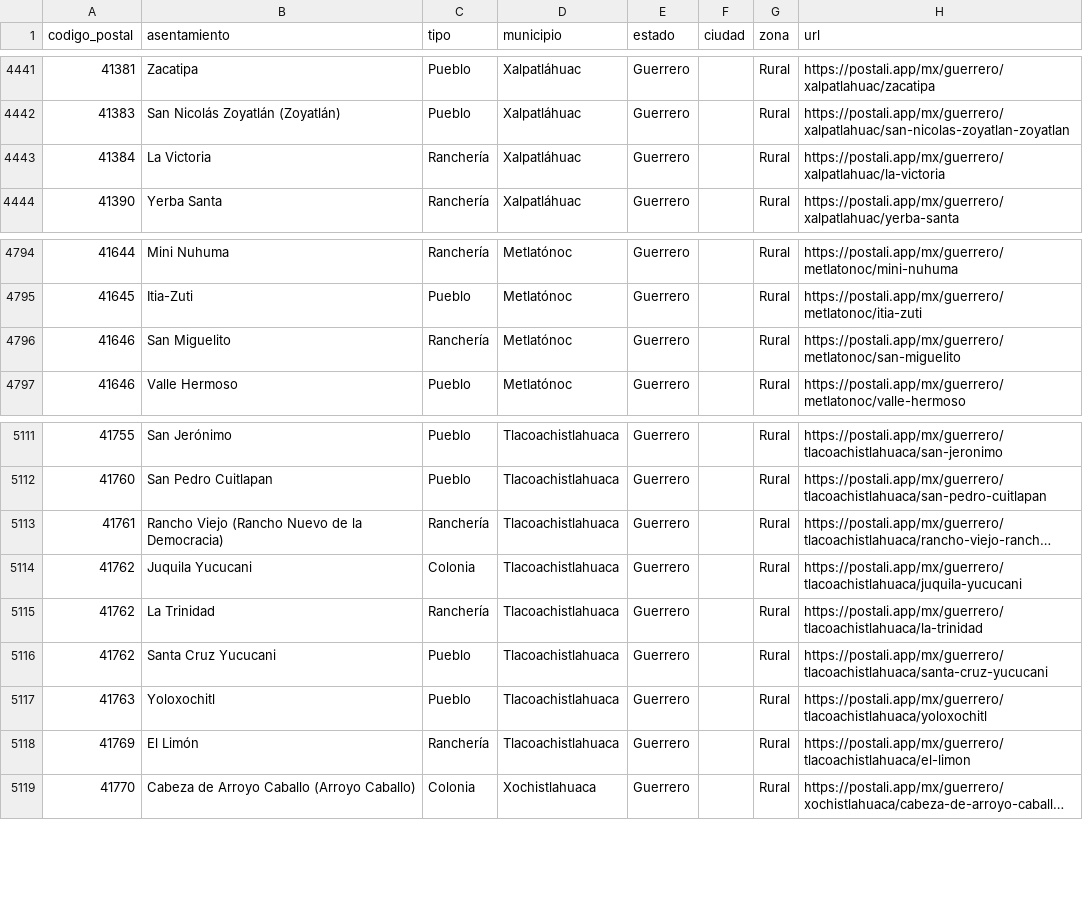
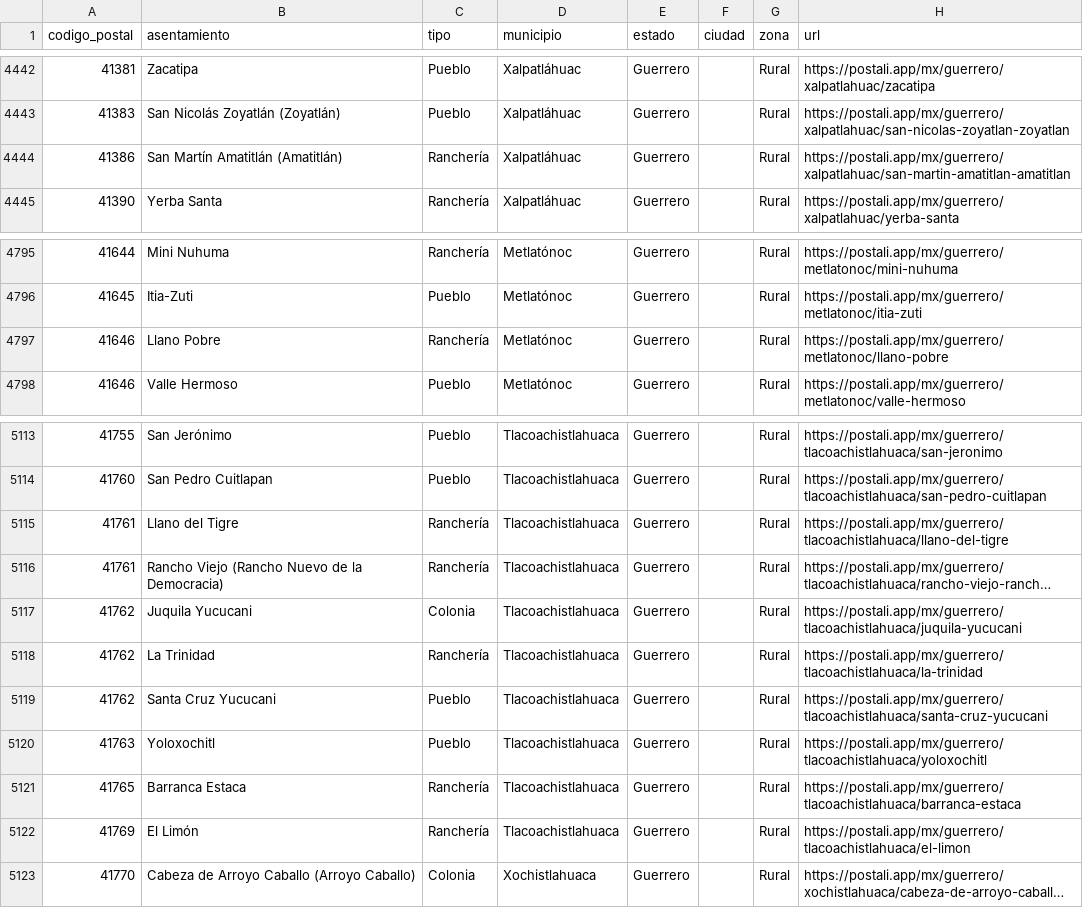
Before and after one commit to gomflo/codigos-postales-mexico, a CSV file: data/mx/por-estado/guerrero.csv, drawn as a sheet; only a part is shown, gaps mark what is left out; long unchanged cells end in …; addresses are those after the commit; the diff covers the shown part only; the diff names each change by its address in the sheet, - before the commit and + after, or states it on an @@ line.

```diff
--- a/data/mx/por-estado/guerrero.csv
+++ b/data/mx/por-estado/guerrero.csv
-A4444 (codigo_postal): 41384
+A4444 (codigo_postal): 41386
-B4444 (asentamiento): La Victoria
+B4444 (asentamiento): San Martín Amatitlán (Amatitlán)
-H4444 (url): https://postali.app/mx/guerrero/xalpatlahuac/la-victoria
+H4444 (url): https://postali.app/mx/guerrero/xalpatlahuac/san-martin-amatitlan-amatitlan
-B4797 (asentamiento): San Miguelito
+B4797 (asentamiento): Llano Pobre
-H4797 (url): https://postali.app/mx/guerrero/metlatonoc/san-miguelito
+H4797 (url): https://postali.app/mx/guerrero/metlatonoc/llano-pobre
+row 5115: 41761 | Llano del Tigre | Ranchería | Tlacoachistlahuaca | Guerrero |  | Rural | https://postali.app/mx/guerrero/tlacoachistlahuaca/llano-del-tigre
+row 5121: 41765 | Barranca Estaca | Ranchería | Tlacoachistlahuaca | Guerrero |  | Rural | https://postali.app/mx/guerrero/tlacoachistlahuaca/barranca-estaca
```
Also changed, not shown: 9 added rows and 7 removed rows elsewhere in this file, data/mx/por-estado/aguascalientes.csv, data/mx/por-estado/baja-california.csv, 10 other files.
